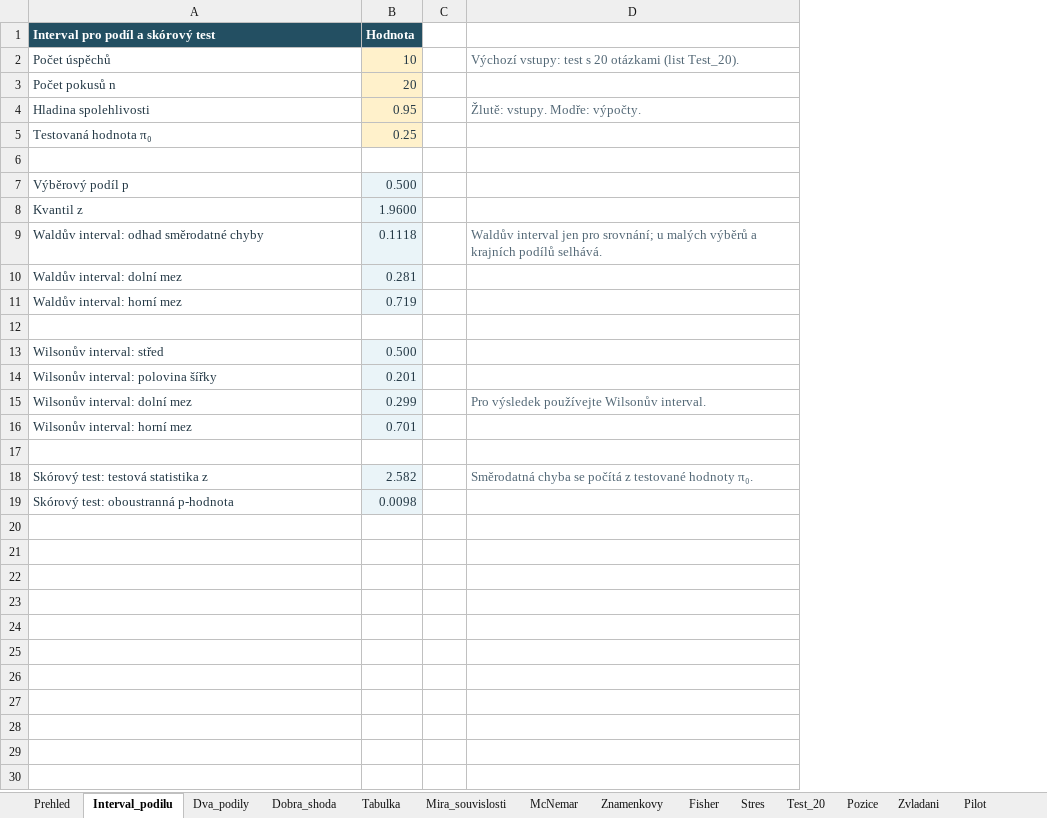
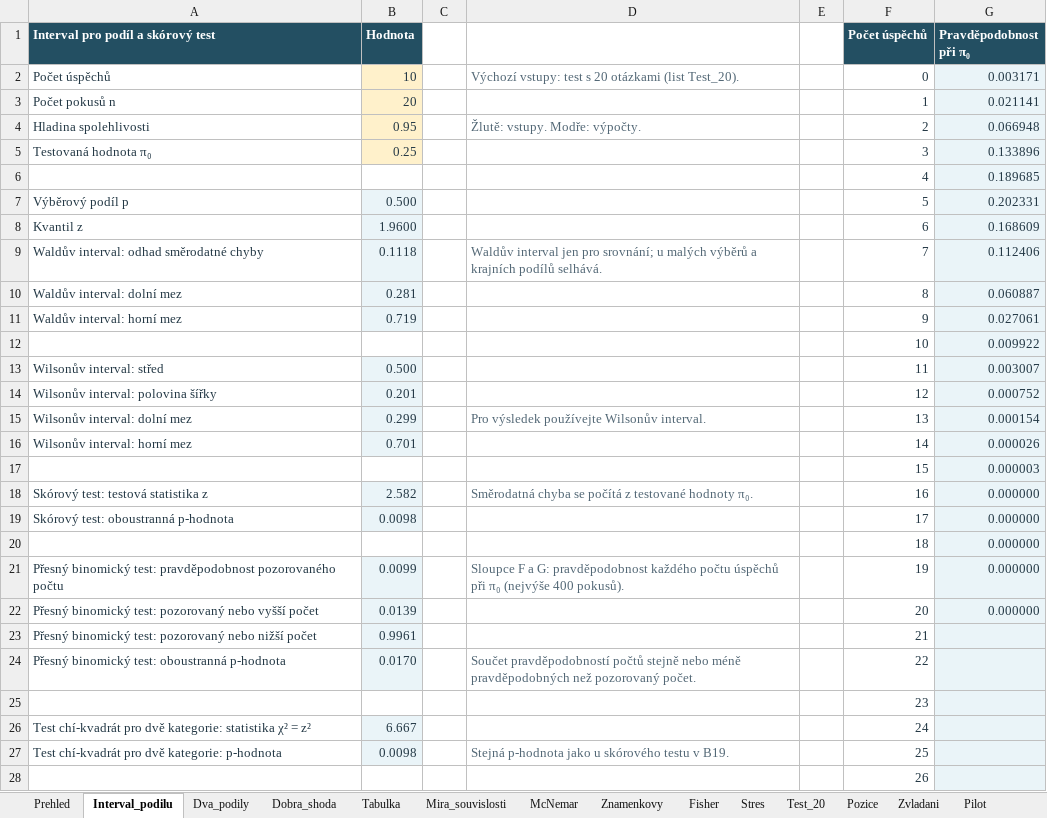
Before and after one commit to reckak/statistics-for-psychology, an Excel workbook: data/kapitola_09.xlsx, sheet Interval_podilu, drawn as a sheet; only a part is shown; values as stored, in another font and other column widths than the file's, no borders; the diff covers the shown part only; the diff names each change by its address in the sheet, - before the commit and + after, or states it on an @@ line.

```diff
--- a/data/kapitola_09.xlsx (sheet Interval_podilu)
+++ b/data/kapitola_09.xlsx (sheet Interval_podilu)
+column E, empty
+column F (Počet úspěchů), rows 2-19: 0 | 1 | 2 | 3 | 4 | 5 | 6 | 7 | 8 | 9 | 10 | 11 | 12 | 13 | 14 | 15 | 16 | 17
+column G (Pravděpodobnost při π₀), rows 2-19: 0.003171 | 0.021141 | 0.066948 | 0.133896 | 0.189685 | 0.202331 | 0.168609 | 0.112406 | 0.060887 | 0.027061 | 0.009922 | 0.003007 | 0.000752 | 0.000154 | 0.000026 | 0.000003 | 0.000000 | 0.000000
-row 6: (empty)
+row 6:  |  |  |  |  | 4 | 0.189685
-row 12: (empty)
+row 12:  |  |  |  |  | 10 | 0.009922
-row 17: (empty)
+row 17:  |  |  |  |  | 15 | 0.000003
+row 20:  |  |  |  |  | 18 | 0.000000
+row 21: Přesný binomický test: pravděpodobnost pozorovaného počtu | 0.0099 |  | Sloupce F a G: pravděpodobnost každého počtu úspěchů při π₀ (nejvýše 400 pokusů). |  | 19 | 0.000000
+row 22: Přesný binomický test: pozorovaný nebo vyšší počet | 0.0139 |  |  |  | 20 | 0.000000
+row 23: Přesný binomický test: pozorovaný nebo nižší počet | 0.9961 |  |  |  | 21
+row 24: Přesný binomický test: oboustranná p-hodnota | 0.0170 |  | Součet pravděpodobností počtů stejně nebo méně pravděpodobných než pozorovaný počet. |  | 22
+row 25:  |  |  |  |  | 23
+row 26: Test chí-kvadrát pro dvě kategorie: statistika χ² = z² | 6.667 |  |  |  | 24
+row 27: Test chí-kvadrát pro dvě kategorie: p-hodnota | 0.0098 |  | Stejná p-hodnota jako u skórového testu v B19. |  | 25
+row 28:  |  |  |  |  | 26
```
Also changed, not shown: 374 added rows elsewhere in this sheet, sheet Prehled, 17 other files.
